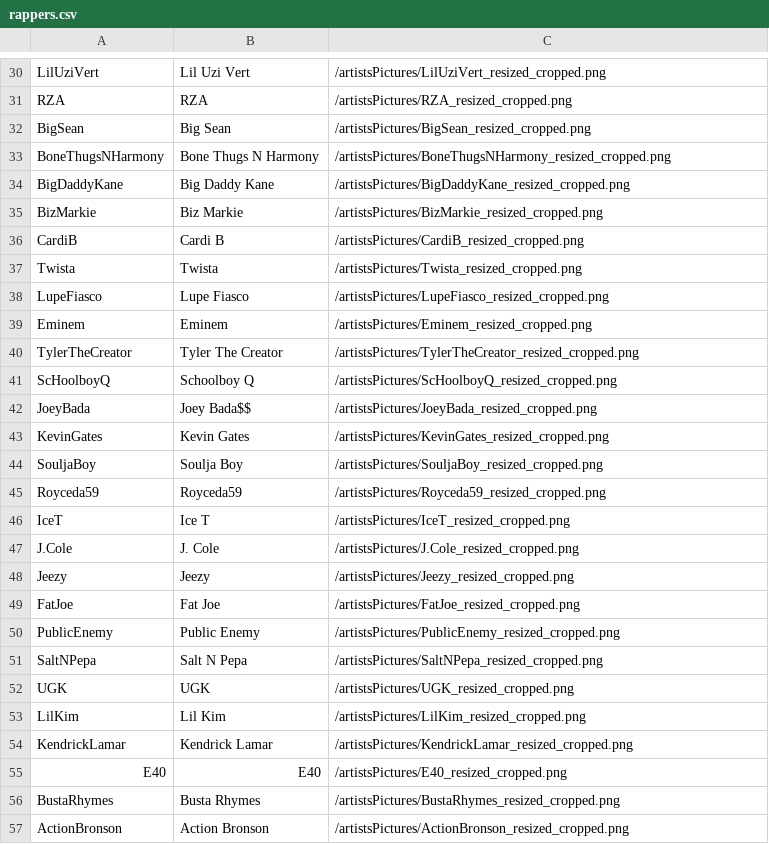
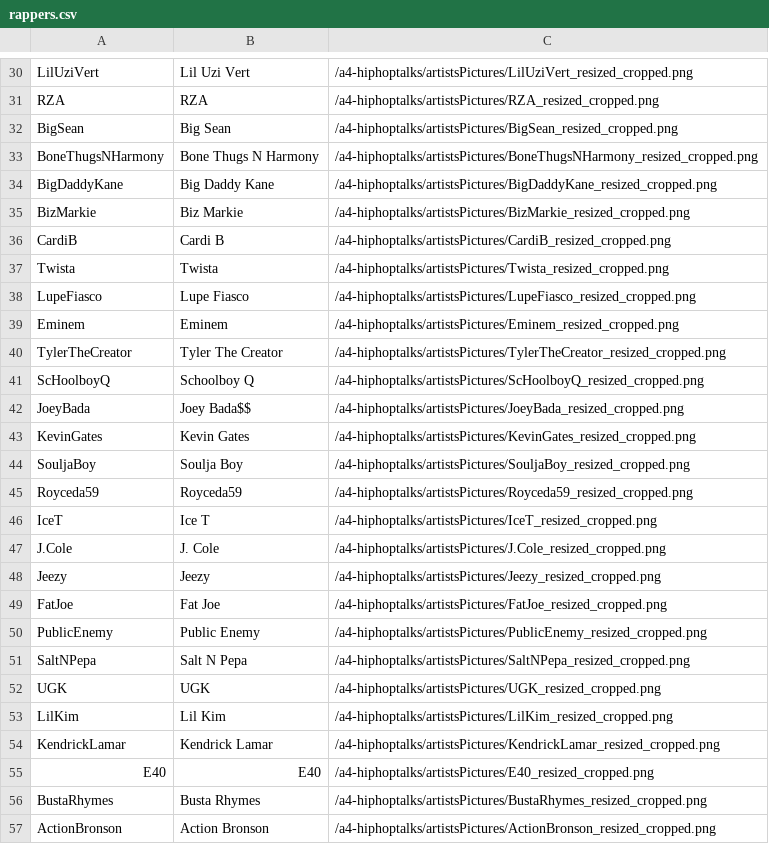
Before and after one commit to 6859-sp21/final-project-hip-hop-talks, a CSV file: rappers.csv, drawn as a sheet; only a part is shown, gaps mark what is left out; the diff covers the shown part only; the diff names each change by its address in the sheet, - before the commit and + after, or states it on an @@ line.

Commit message:
fixed pictures bug

```diff
--- a/rappers.csv
+++ b/rappers.csv
-C30: /artistsPictures/LilUziVert_resized_cropped.png
+C30: /a4-hiphoptalks/artistsPictures/LilUziVert_resized_cropped.png
-C31: /artistsPictures/RZA_resized_cropped.png
+C31: /a4-hiphoptalks/artistsPictures/RZA_resized_cropped.png
-C32: /artistsPictures/BigSean_resized_cropped.png
+C32: /a4-hiphoptalks/artistsPictures/BigSean_resized_cropped.png
-C33: /artistsPictures/BoneThugsNHarmony_resized_cropped.png
+C33: /a4-hiphoptalks/artistsPictures/BoneThugsNHarmony_resized_cropped.png
-C34: /artistsPictures/BigDaddyKane_resized_cropped.png
+C34: /a4-hiphoptalks/artistsPictures/BigDaddyKane_resized_cropped.png
-C35: /artistsPictures/BizMarkie_resized_cropped.png
+C35: /a4-hiphoptalks/artistsPictures/BizMarkie_resized_cropped.png
-C36: /artistsPictures/CardiB_resized_cropped.png
+C36: /a4-hiphoptalks/artistsPictures/CardiB_resized_cropped.png
-C37: /artistsPictures/Twista_resized_cropped.png
+C37: /a4-hiphoptalks/artistsPictures/Twista_resized_cropped.png
-C38: /artistsPictures/LupeFiasco_resized_cropped.png
+C38: /a4-hiphoptalks/artistsPictures/LupeFiasco_resized_cropped.png
-C39: /artistsPictures/Eminem_resized_cropped.png
+C39: /a4-hiphoptalks/artistsPictures/Eminem_resized_cropped.png
-C40: /artistsPictures/TylerTheCreator_resized_cropped.png
+C40: /a4-hiphoptalks/artistsPictures/TylerTheCreator_resized_cropped.png
-C41: /artistsPictures/ScHoolboyQ_resized_cropped.png
+C41: /a4-hiphoptalks/artistsPictures/ScHoolboyQ_resized_cropped.png
-C42: /artistsPictures/JoeyBada_resized_cropped.png
+C42: /a4-hiphoptalks/artistsPictures/JoeyBada_resized_cropped.png
-C43: /artistsPictures/KevinGates_resized_cropped.png
+C43: /a4-hiphoptalks/artistsPictures/KevinGates_resized_cropped.png
-C44: /artistsPictures/SouljaBoy_resized_cropped.png
+C44: /a4-hiphoptalks/artistsPictures/SouljaBoy_resized_cropped.png
-C45: /artistsPictures/Royceda59_resized_cropped.png
+C45: /a4-hiphoptalks/artistsPictures/Royceda59_resized_cropped.png
-C46: /artistsPictures/IceT_resized_cropped.png
+C46: /a4-hiphoptalks/artistsPictures/IceT_resized_cropped.png
-C47: /artistsPictures/J.Cole_resized_cropped.png
+C47: /a4-hiphoptalks/artistsPictures/J.Cole_resized_cropped.png
-C48: /artistsPictures/Jeezy_resized_cropped.png
+C48: /a4-hiphoptalks/artistsPictures/Jeezy_resized_cropped.png
-C49: /artistsPictures/FatJoe_resized_cropped.png
+C49: /a4-hiphoptalks/artistsPictures/FatJoe_resized_cropped.png
-C50: /artistsPictures/PublicEnemy_resized_cropped.png
+C50: /a4-hiphoptalks/artistsPictures/PublicEnemy_resized_cropped.png
-C51: /artistsPictures/SaltNPepa_resized_cropped.png
+C51: /a4-hiphoptalks/artistsPictures/SaltNPepa_resized_cropped.png
-C52: /artistsPictures/UGK_resized_cropped.png
+C52: /a4-hiphoptalks/artistsPictures/UGK_resized_cropped.png
-C53: /artistsPictures/LilKim_resized_cropped.png
+C53: /a4-hiphoptalks/artistsPictures/LilKim_resized_cropped.png
-C54: /artistsPictures/KendrickLamar_resized_cropped.png
+C54: /a4-hiphoptalks/artistsPictures/KendrickLamar_resized_cropped.png
-C55: /artistsPictures/E40_resized_cropped.png
+C55: /a4-hiphoptalks/artistsPictures/E40_resized_cropped.png
-C56: /artistsPictures/BustaRhymes_resized_cropped.png
+C56: /a4-hiphoptalks/artistsPictures/BustaRhymes_resized_cropped.png
-C57: /artistsPictures/ActionBronson_resized_cropped.png
+C57: /a4-hiphoptalks/artistsPictures/ActionBronson_resized_cropped.png
```
Also changed, not shown: 72 edited cells elsewhere in this file.
